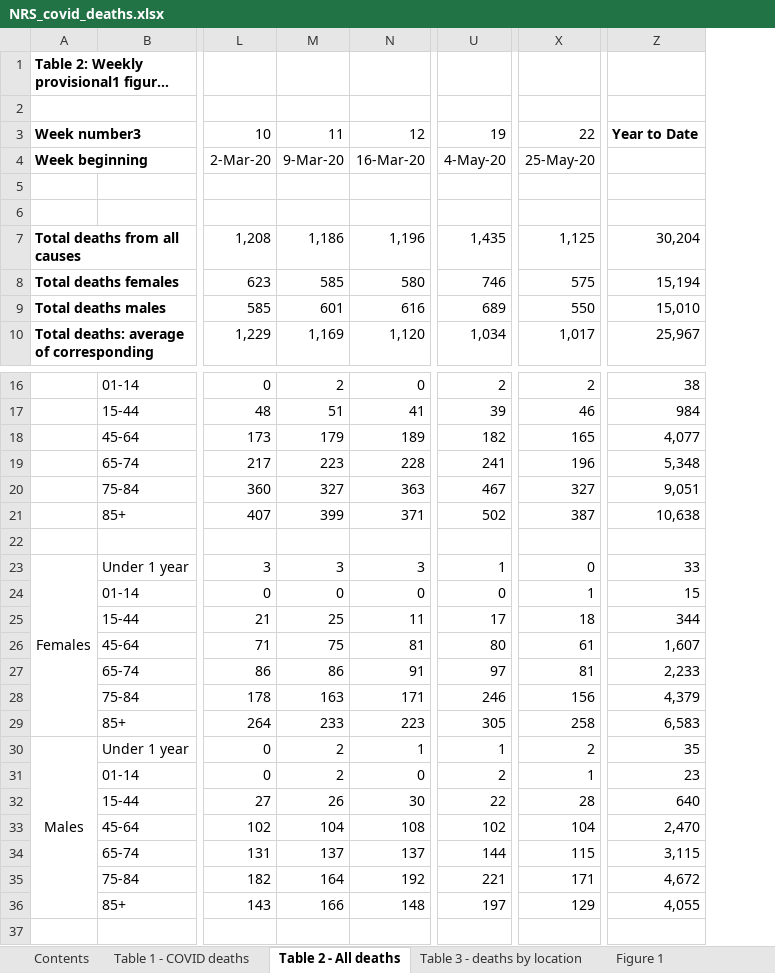
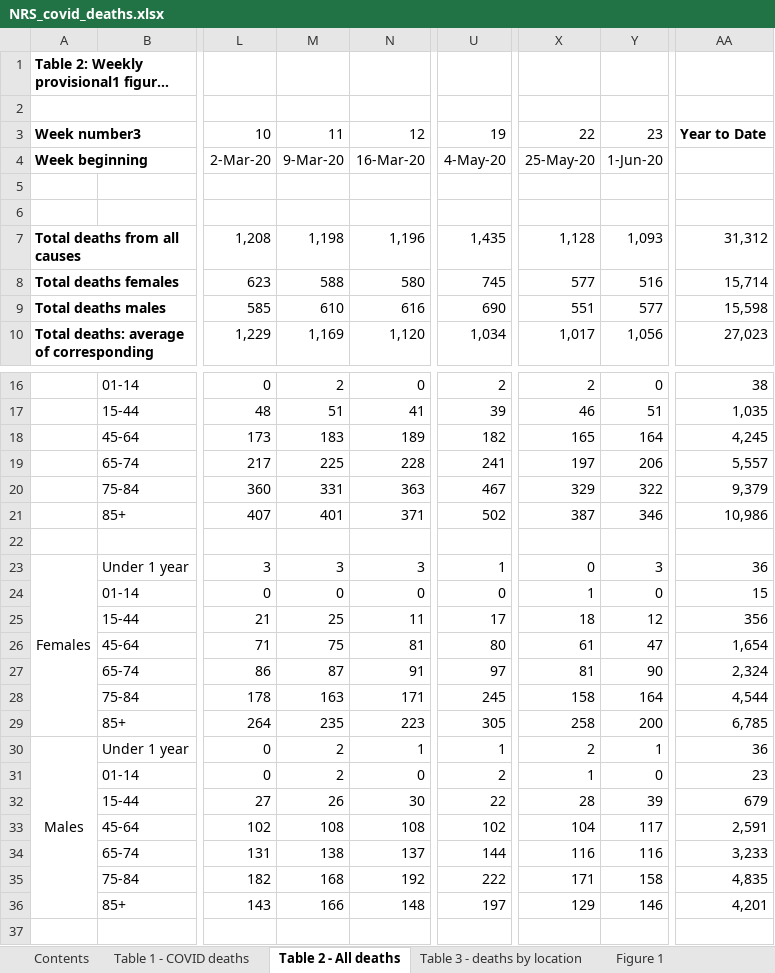
Before and after one commit to jakeybob/covid19-scotland, an Excel workbook: data/NRS_covid_deaths.xlsx, sheet Table 2 - All deaths, drawn as a sheet; only a part is shown, gaps mark what is left out; long unchanged cells end in …; values as stored, in another font and other column widths than the file's, no borders; removed rows and columns are numbered as before the commit, all else as after; the diff covers the shown part only; the diff names each change by its address in the sheet, - before the commit and + after, or states it on an @@ line.

```diff
--- a/data/NRS_covid_deaths.xlsx (sheet Table 2 - All deaths)
+++ b/data/NRS_covid_deaths.xlsx (sheet Table 2 - All deaths)
+column Y, rows 3-10: 23 | 1-Jun-20 |  |  | 1,093 | 516 | 577 | 1,056; rows 16-36: 0 | 51 | 164 | 206 | 322 | 346 |  | 3 | 0 | 12 | 47 | 90 | 164 | 200 | 1 | 0 | 39 | 117 | 116 | 158 | 146
-column Z, rows 3-10: Year to Date |  |  |  | 30,204 | 15,194 | 15,010 | 25,967; rows 16-36: 38 | 984 | 4,077 | 5,348 | 9,051 | 10,638 |  | 33 | 15 | 344 | 1,607 | 2,233 | 4,379 | 6,583 | 35 | 23 | 640 | 2,470 | 3,115 | 4,672 | 4,055
+column AA, rows 3-10: Year to Date |  |  |  | 31,312 | 15,714 | 15,598 | 27,023; rows 16-36: 38 | 1,035 | 4,245 | 5,557 | 9,379 | 10,986 |  | 36 | 15 | 356 | 1,654 | 2,324 | 4,544 | 6,785 | 36 | 23 | 679 | 2,591 | 3,233 | 4,835 | 4,201
-M7: 1,186
+M7: 1,198
-X7: 1,125
+X7: 1,128
-M8: 585
+M8: 588
-U8: 746
+U8: 745
-X8: 575
+X8: 577
-M9: 601
+M9: 610
-U9: 689
+U9: 690
-X9: 550
+X9: 551
-M18: 179
+M18: 183
-M19: 223
+M19: 225
-X19: 196
+X19: 197
-M20: 327
+M20: 331
-X20: 327
+X20: 329
-M21: 399
+M21: 401
-M27: 86
+M27: 87
-U28: 246
+U28: 245
-X28: 156
+X28: 158
-M29: 233
+M29: 235
-M33: 104
+M33: 108
-M34: 137
+M34: 138
-X34: 115
+X34: 116
-M35: 164
+M35: 168
-U35: 221
+U35: 222
```
Also changed, not shown: 18 edited cells elsewhere in this sheet, sheet Table 3 - deaths by location, sheet Figure 8 data, sheet Figure 2 data, sheet Figure 4 data, sheet Figure 6 data, sheet Table 1 - COVID deaths, 5 more sheets, formulas that keep their value, charts or pictures, 15 other files.
